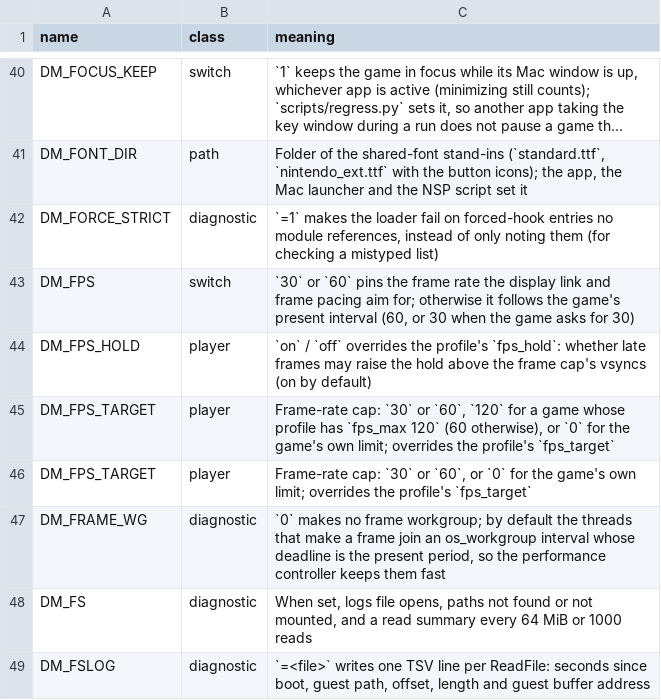
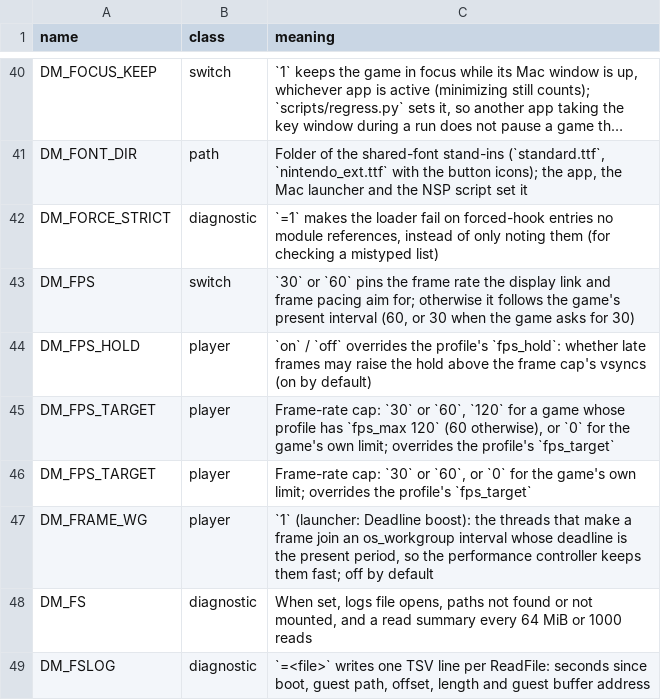
Before and after one commit to poonasor/nxnative, a TSV file: docs/env_switches.tsv, drawn as a sheet; only a part is shown, gaps mark what is left out; long unchanged cells end in ….

Commit message:
Frame workgroup off by default, a launcher toggle (Performance: Deadline boost)
iPad Pro M4, BotW at 120%, camera turning, thermal state 0, runs alternated on / off / on / off: with
it the translation thread ran at 3.8 GHz (3.3 ms a frame against 4.75 ms at 2.6 GHz) for 27% more CPU
power (1.94 against 1.52 W), no dropped frames either way. The efficiency-core episodes it is meant for
came in play, which the player tests with the toggle.

Discord: https://discord.com/channels/1491224015434678394/1524915513606803549
(cherry picked from commit 90276c0164ec8072c0449810709ef17a099ad0c9)
(cherry picked from commit df054167cb4ffaf9b45b5353ddffc2e4ff65a47a)

```diff
--- a/docs/env_switches.tsv
+++ b/docs/env_switches.tsv
@@ -46,3 +46,3 @@ DM_FPS_TARGET	player	Frame-rate cap: `30` or `60`, `120` for a game whose profil
 DM_FPS_TARGET	player	Frame-rate cap: `30` or `60`, or `0` for the game's own limit; overrides the profile's `fps_target`
-DM_FRAME_WG	diagnostic	`0` makes no frame workgroup; by default the threads that make a frame join an os_workgroup interval whose deadline is the present period, so the performance controller keeps them fast
+DM_FRAME_WG	player	`1` (launcher: Deadline boost): the threads that make a frame join an os_workgroup interval whose deadline is the present period, so the performance controller keeps them fast; off by default
 DM_FS	diagnostic	When set, logs file opens, paths not found or not mounted, and a read summary every 64 MiB or 1000 reads
```
Also changed, not shown: 2 other files.
